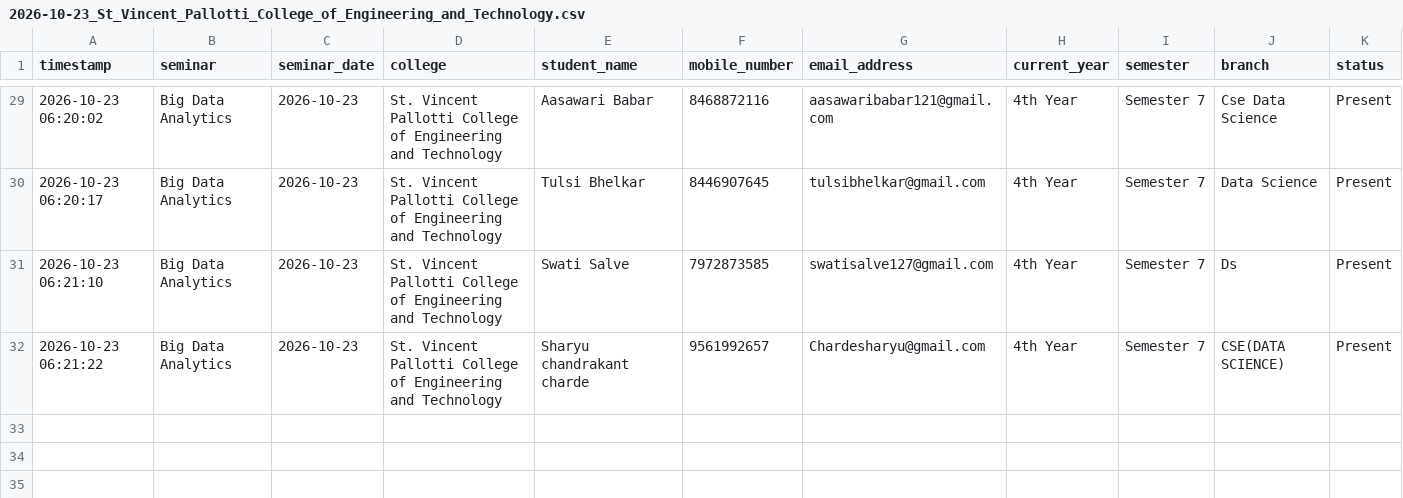
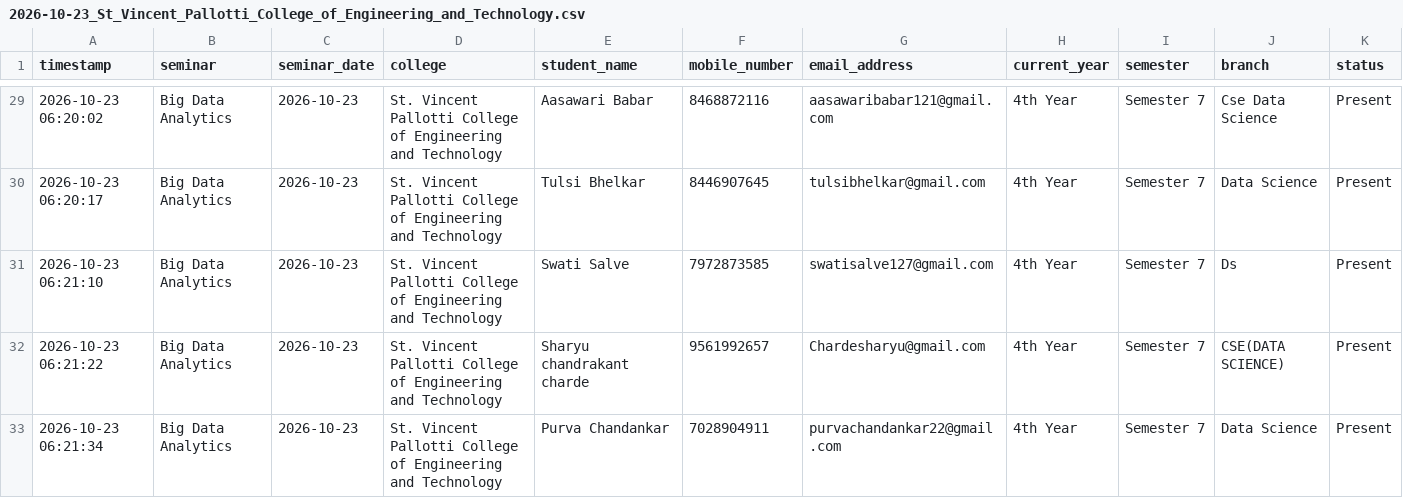
Before and after one commit to Niyaturetech/nt-student-attendance, a CSV file: attendance/2026-10-23_St_Vincent_Pallotti_College_of_Engineering_and_Technology.csv, drawn as a sheet; only a part is shown, gaps mark what is left out.

Commit message:
Update seminar attendance: 2026-10-23_St_Vincent_Pallotti_College_of_Engineering_and_Technology.csv

```diff
--- a/attendance/2026-10-23_St_Vincent_Pallotti_College_of_Engineering_and_Technology.csv
+++ b/attendance/2026-10-23_St_Vincent_Pallotti_College_of_Engineering_and_Technology.csv
@@ -32 +32,2 @@ timestamp,seminar,seminar_date,college,student_name,mobile_number,email_address,
 2026-10-23 06:21:22,Big Data Analytics,2026-10-23,St. Vincent Pallotti College of Engineering and Technology,Sharyu chandrakant charde,9561992657,Chardesharyu@gmail.com,4th Year,Semester 7,CSE(DATA SCIENCE),Present
+2026-10-23 06:21:34,Big Data Analytics,2026-10-23,St. Vincent Pallotti College of Engineering and Technology,Purva Chandankar,7028904911,purvachandankar22@gmail.com,4th Year,Semester 7,Data Science,Present
```
